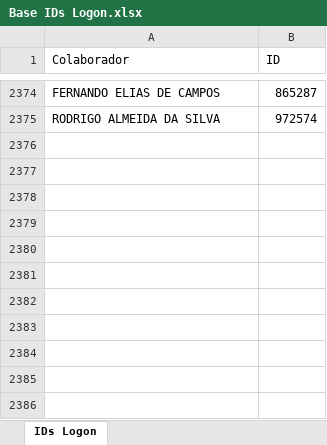
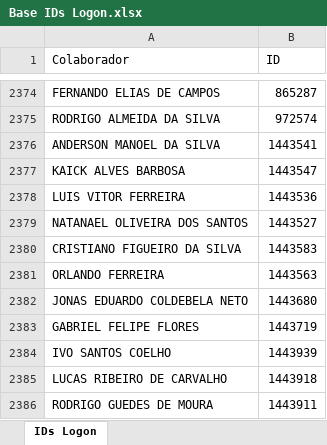
Before and after one commit to Bruna-gzr/dashboard-skap, an Excel workbook: data/Base IDs Logon.xlsx, sheet IDs Logon, drawn as a sheet; only a part is shown, gaps mark what is left out; values as stored, in another font and other column widths than the file's, no borders; the diff names each change by its address in the sheet, - before the commit and + after, or states it on an @@ line.

```diff
--- a/data/Base IDs Logon.xlsx (sheet IDs Logon)
+++ b/data/Base IDs Logon.xlsx (sheet IDs Logon)
+row 2376: ANDERSON MANOEL DA SILVA | 1443541
+row 2377: KAICK ALVES BARBOSA | 1443547
+row 2378: LUIS VITOR FERREIRA | 1443536
+row 2379: NATANAEL OLIVEIRA DOS SANTOS | 1443527
+row 2380: CRISTIANO FIGUEIRO DA SILVA | 1443583
+row 2381: ORLANDO FERREIRA | 1443563
+row 2382: JONAS EDUARDO COLDEBELA NETO | 1443680
+row 2383: GABRIEL FELIPE FLORES | 1443719
+row 2384: IVO SANTOS COELHO | 1443939
+row 2385: LUCAS RIBEIRO DE CARVALHO | 1443918
+row 2386: RODRIGO GUEDES DE MOURA | 1443911
```
Also changed, not shown: data/Admitidos.xlsx, data/Base colaboradores ativos.xlsx, 5 other files.
